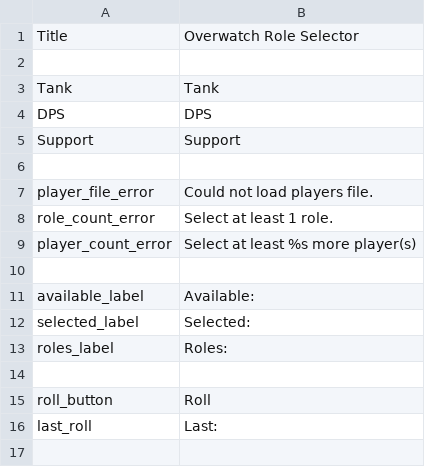
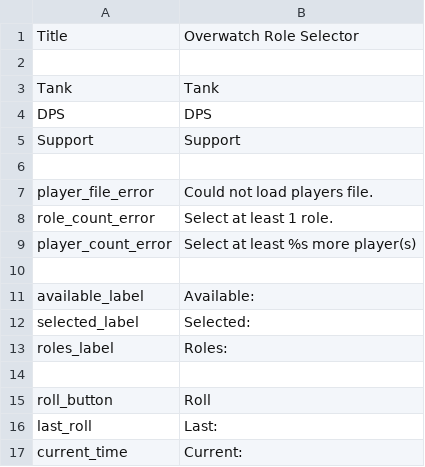
Before and after one commit to Kyium/OverwatchRoleSelector, a CSV file: locales/en-gb.csv, drawn as a sheet; the diff names each change by its address in the sheet, - before the commit and + after, or states it on an @@ line.

Commit message:
Added current time label

```diff
--- a/locales/en-gb.csv
+++ b/locales/en-gb.csv
+row 17: current_time | Current:
```
Also changed, not shown: 1 other file.
